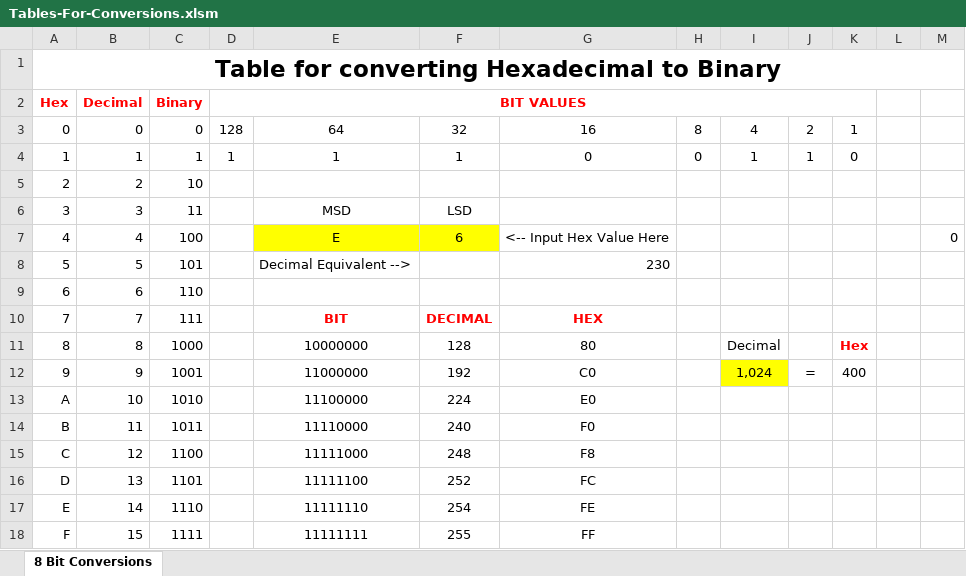
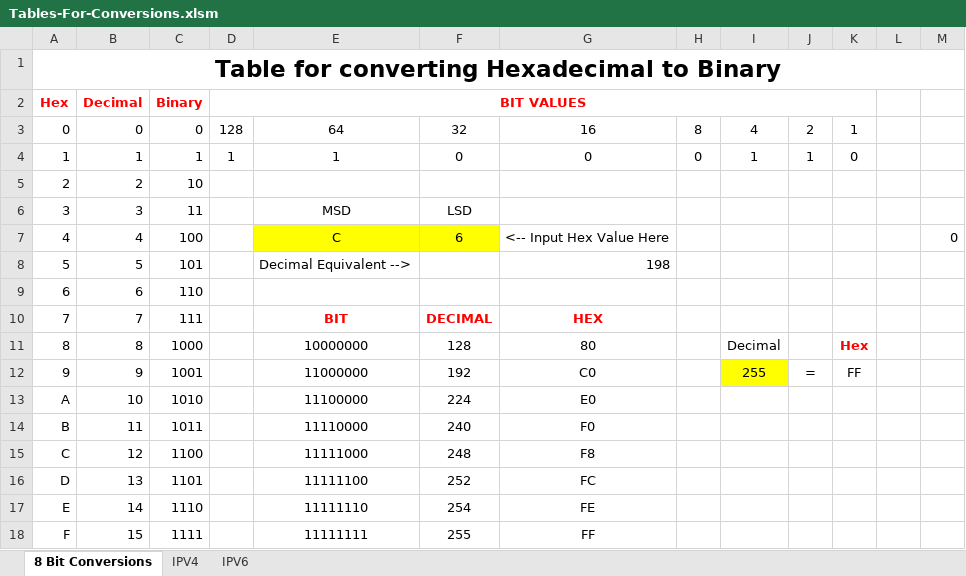
Before and after one commit to Amberdel/CCNACourseWLazDiaz, an Excel workbook: Tables-For-Conversions.xlsm, sheet 8 Bit Conversions, drawn as a sheet; values as stored, in another font and other column widths than the file's, no borders; the diff names each change by its address in the sheet, - before the commit and + after, or states it on an @@ line.

Commit message:
Fixed the 8 Bit conversion sheet protection so that the user can actually change the yellow cells now (duh). If you want to modify the spreadsheet again the password has not changed: donttreadonme. I also added created 2 new tabs with some miscellaneous notes on IPV4 and IPV6 respectively. They are still ugly so its a work in progress.

```diff
--- a/Tables-For-Conversions.xlsm (sheet 8 Bit Conversions)
+++ b/Tables-For-Conversions.xlsm (sheet 8 Bit Conversions)
+sheet tab: IPV4
+sheet tab: IPV6
-F4: 1
+F4: 0
-E7: E
+E7: C
-G8: 230
+G8: 198
-I12: 1,024
+I12: 255
-K12: 400
+K12: FF
```
